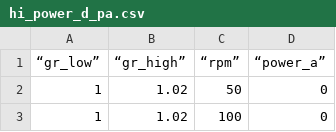
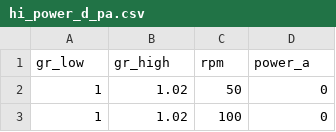
Before and after one commit to traumatic-monotype/vbelts, a CSV file: src/vbelts/data/hi_power_d_pa.csv, drawn as a sheet; only a part is shown; removed rows and columns are numbered as before the commit, all else as after; the diff names each change by its address in the sheet, - before the commit and + after, or states it on an @@ line.

```diff
--- a/src/vbelts/data/hi_power_d_pa.csv
+++ b/src/vbelts/data/hi_power_d_pa.csv
-row 1: “gr_low” | “gr_high” | “rpm” | “power_a”
+row 1: gr_low | gr_high | rpm | power_a
```
Also changed, not shown: src/vbelts/data/super_hc_3v_pb.csv, 1 other file.
